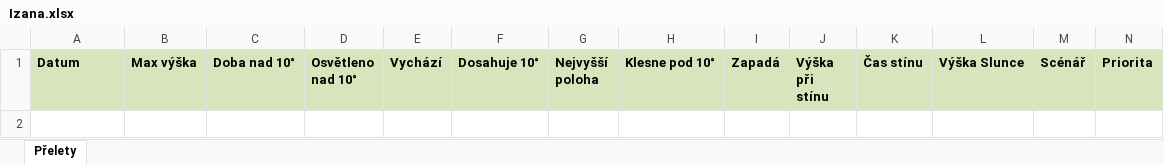
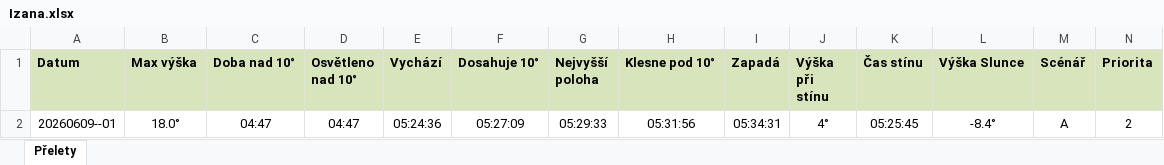
Before and after one commit to LASAR-DoSpace/LASARsat-Transit-Table, an Excel workbook: output/Izana.xlsx, sheet Přelety, drawn as a sheet; only a part is shown; values as stored, in another font and other column widths than the file's, no borders; conditional formats not drawn; rows hold the shown columns only; the diff names each change by its address in the sheet, - before the commit and + after, or states it on an @@ line.

```diff
--- a/output/Izana.xlsx (sheet Přelety)
+++ b/output/Izana.xlsx (sheet Přelety)
+row 2: 20260609--01 | 18.0° | 04:47 | 04:47 | 05:24:36 | 05:27:09 | 05:29:33 | 05:31:56 | 05:34:31 | 4° | 05:25:45 | -8.4° | A | 2
```
Also changed, not shown: output/HaP_Teplice.xlsx, 1 other file.
